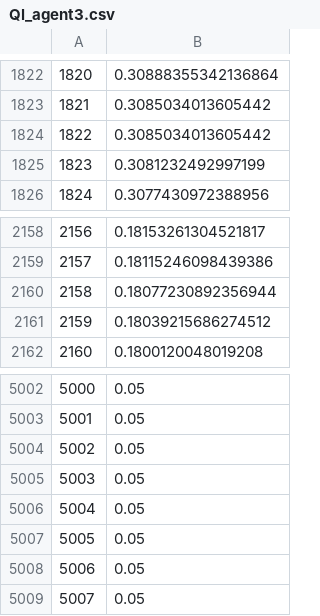
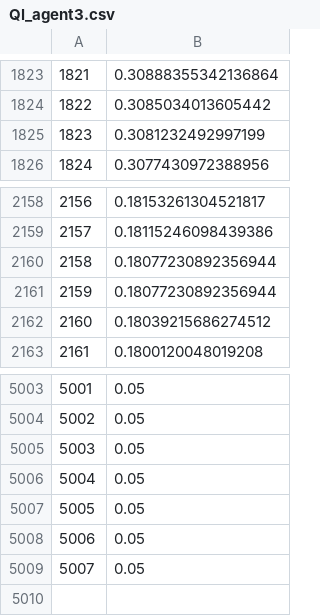
Before and after one commit to george4266/NetworkAttackSimulator, a CSV file: Network_Attack_Simulator/nasim/agents/Ql_agent3.csv, drawn as a sheet; only a part is shown, gaps mark what is left out; removed rows and columns are numbered as before the commit, all else as after; the diff covers the shown part only; the diff names each change by its address in the sheet, - before the commit and + after, or states it on an @@ line.

```diff
--- a/Network_Attack_Simulator/nasim/agents/Ql_agent3.csv
+++ b/Network_Attack_Simulator/nasim/agents/Ql_agent3.csv
@@ column A renumbered between rows 483 and 5009 @@
-row 1824: 1822 | 0.3085034013605442
+row 2161: 2159 | 0.18077230892356944
-row 5009: 5007 | 0.05
```
Also changed, not shown: 3 added rows and 2 removed rows elsewhere in this file, Network_Attack_Simulator/nasim/agents/Q-l agent_out_1.csv, Network_Attack_Simulator/nasim/agents/ql_actions.csv, 2 other files.
